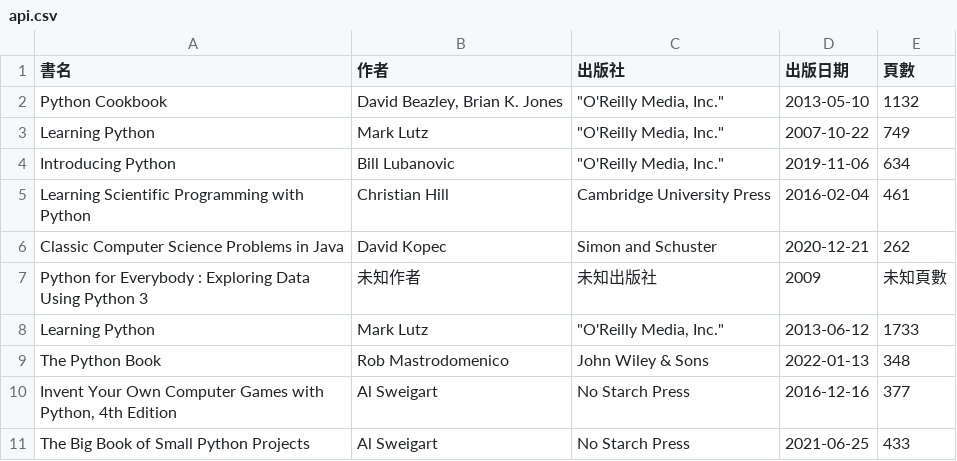
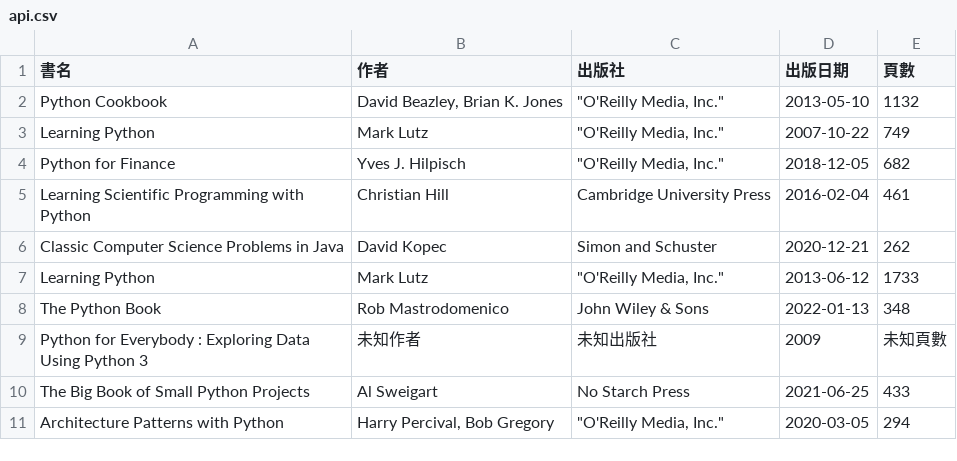
Before and after one commit to shadow-fun/midterm-crawler, a CSV file: api.csv, drawn as a sheet.

```diff
--- a/api.csv
+++ b/api.csv
@@ -3,9 +3,9 @@ Python Cookbook,"David Beazley, Brian K. Jones","""O'Reilly Media, Inc.""",2013-
 Learning Python,Mark Lutz,"""O'Reilly Media, Inc.""",2007-10-22,749
-Introducing Python,Bill Lubanovic,"""O'Reilly Media, Inc.""",2019-11-06,634
+Python for Finance,Yves J. Hilpisch,"""O'Reilly Media, Inc.""",2018-12-05,682
 Learning Scientific Programming with Python,Christian Hill,Cambridge University Press,2016-02-04,461
 Classic Computer Science Problems in Java,David Kopec,Simon and Schuster,2020-12-21,262
-Python for Everybody : Exploring Data Using Python 3,未知作者,未知出版社,2009,未知頁數
 Learning Python,Mark Lutz,"""O'Reilly Media, Inc.""",2013-06-12,1733
 The Python Book,Rob Mastrodomenico,John Wiley & Sons,2022-01-13,348
-"Invent Your Own Computer Games with Python, 4th Edition",Al Sweigart,No Starch Press,2016-12-16,377
+Python for Everybody : Exploring Data Using Python 3,未知作者,未知出版社,2009,未知頁數
 The Big Book of Small Python Projects,Al Sweigart,No Starch Press,2021-06-25,433
+Architecture Patterns with Python,"Harry Percival, Bob Gregory","""O'Reilly Media, Inc.""",2020-03-05,294
```
